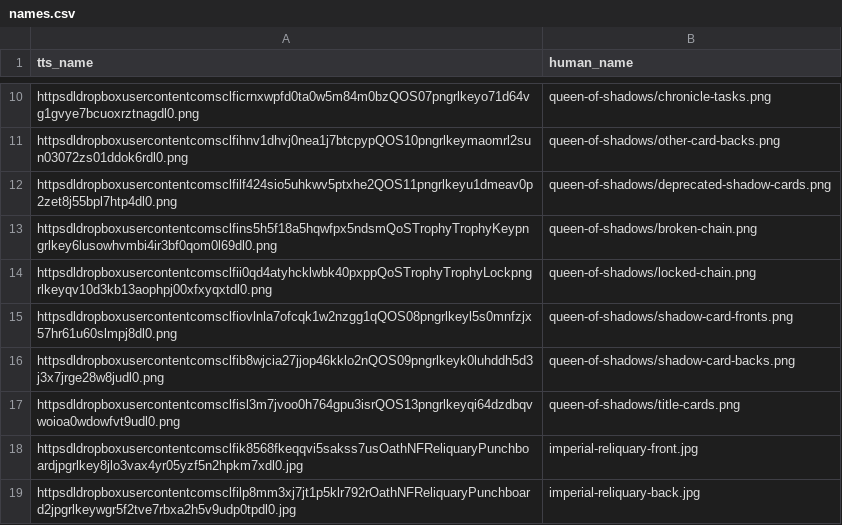
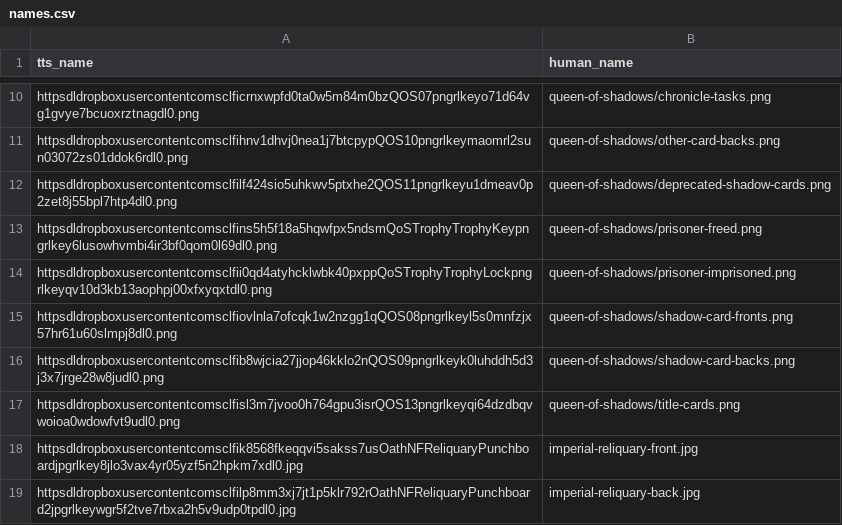
Before and after one commit to dcmorse/oath-new-foundations-print-n-play, a CSV file: names.csv, drawn as a sheet; only a part is shown, gaps mark what is left out.

Commit message:
qos: prisoner tiles

```diff
--- a/names.csv
+++ b/names.csv
@@ -12,4 +12,4 @@ httpsdldropboxusercontentcomsclfihnv1dhvj0nea1j7btcpypQOS10pngrlkeymaomrl2sun030
 httpsdldropboxusercontentcomsclfilf424sio5uhkwv5ptxhe2QOS11pngrlkeyu1dmeav0p2zet8j55bpl7htp4dl0.png,queen-of-shadows/deprecated-shadow-cards.png
-httpsdldropboxusercontentcomsclfins5h5f18a5hqwfpx5ndsmQoSTrophyTrophyKeypngrlkey6lusowhvmbi4ir3bf0qom0l69dl0.png,queen-of-shadows/broken-chain.png
-httpsdldropboxusercontentcomsclfii0qd4atyhcklwbk40pxppQoSTrophyTrophyLockpngrlkeyqv10d3kb13aophpj00xfxyqxtdl0.png,queen-of-shadows/locked-chain.png
+httpsdldropboxusercontentcomsclfins5h5f18a5hqwfpx5ndsmQoSTrophyTrophyKeypngrlkey6lusowhvmbi4ir3bf0qom0l69dl0.png,queen-of-shadows/prisoner-freed.png
+httpsdldropboxusercontentcomsclfii0qd4atyhcklwbk40pxppQoSTrophyTrophyLockpngrlkeyqv10d3kb13aophpj00xfxyqxtdl0.png,queen-of-shadows/prisoner-imprisoned.png
 httpsdldropboxusercontentcomsclfiovlnla7ofcqk1w2nzgg1qQOS08pngrlkeyl5s0mnfzjx57hr61u60slmpj8dl0.png,queen-of-shadows/shadow-card-fronts.png
```
Also changed, not shown: 2 other files.
